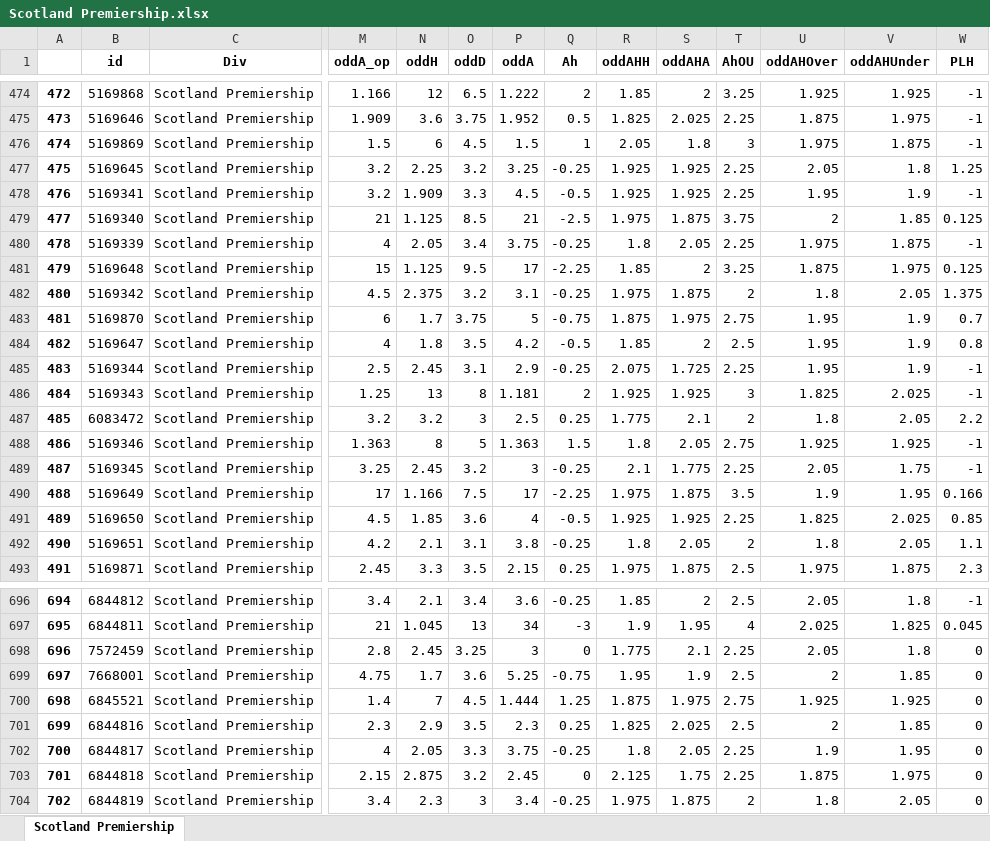
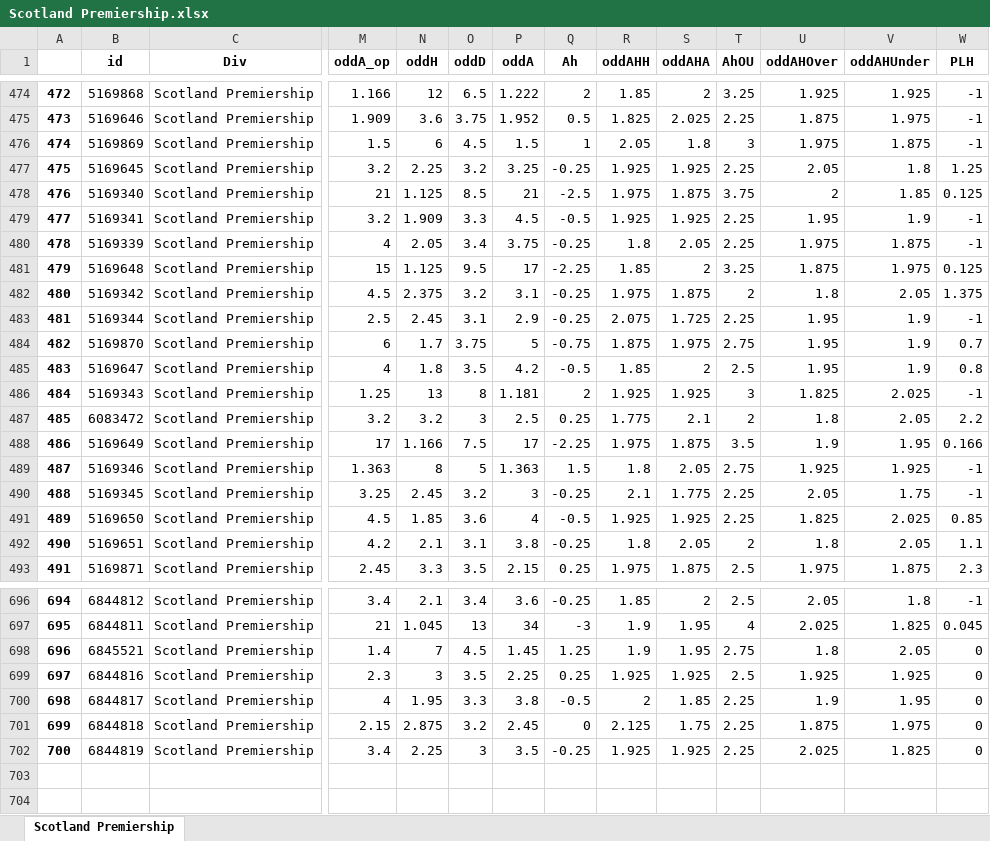
Before and after one commit to pedrogxbet/footdata, an Excel workbook: Scotland Premiership/Scotland Premiership.xlsx, sheet Scotland Premiership, drawn as a sheet; only a part is shown, gaps mark what is left out; values as stored, in another font and other column widths than the file's, no borders; removed rows and columns are numbered as before the commit, all else as after; rows hold the shown columns only; the diff covers the shown part only; the diff names each change by its address in the sheet, - before the commit and + after, or states it on an @@ line.

```diff
--- a/Scotland Premiership/Scotland Premiership.xlsx (sheet Scotland Premiership)
+++ b/Scotland Premiership/Scotland Premiership.xlsx (sheet Scotland Premiership)
@@ column A renumbered from row 220 down @@
@@ row 479 moved to row 478: 476 @@
@@ row 485 moved to row 483: 481 @@
@@ row 490 moved to row 488: 486 @@
-row 698: 696 | 7572459 | Scotland Premiership | 2.8 | 2.45 | 3.25 | 3 | 0 | 1.775 | 2.1 | 2.25 | 2.05 | 1.8 | 0
-row 699: 697 | 7668001 | Scotland Premiership | 4.75 | 1.7 | 3.6 | 5.25 | -0.75 | 1.95 | 1.9 | 2.5 | 2 | 1.85 | 0
-P698 (oddA): 1.444
+P698 (oddA): 1.45
-R698 (oddAHH): 1.875
+R698 (oddAHH): 1.9
-S698 (oddAHA): 1.975
+S698 (oddAHA): 1.95
-U698 (oddAHOver): 1.925
+U698 (oddAHOver): 1.8
-V698 (oddAHUnder): 1.925
+V698 (oddAHUnder): 2.05
-N699 (oddH): 2.9
+N699 (oddH): 3
-P699 (oddA): 2.3
+P699 (oddA): 2.25
-R699 (oddAHH): 1.825
+R699 (oddAHH): 1.925
-S699 (oddAHA): 2.025
+S699 (oddAHA): 1.925
-U699 (oddAHOver): 2
+U699 (oddAHOver): 1.925
-V699 (oddAHUnder): 1.85
+V699 (oddAHUnder): 1.925
-N700 (oddH): 2.05
+N700 (oddH): 1.95
-P700 (oddA): 3.75
+P700 (oddA): 3.8
-Q700 (Ah): -0.25
+Q700 (Ah): -0.5
-R700 (oddAHH): 1.8
+R700 (oddAHH): 2
-S700 (oddAHA): 2.05
+S700 (oddAHA): 1.85
-N702 (oddH): 2.3
+N702 (oddH): 2.25
-P702 (oddA): 3.4
+P702 (oddA): 3.5
-R702 (oddAHH): 1.975
+R702 (oddAHH): 1.925
-S702 (oddAHA): 1.875
+S702 (oddAHA): 1.925
-T702 (AhOU): 2
+T702 (AhOU): 2.25
-U702 (oddAHOver): 1.8
+U702 (oddAHOver): 2.025
-V702 (oddAHUnder): 2.05
+V702 (oddAHUnder): 1.825
```
Also changed, not shown: 46 moved rows elsewhere in this sheet, England Premier League/England Premier League.xlsx, France National/France National.xlsx, 39 other files.
